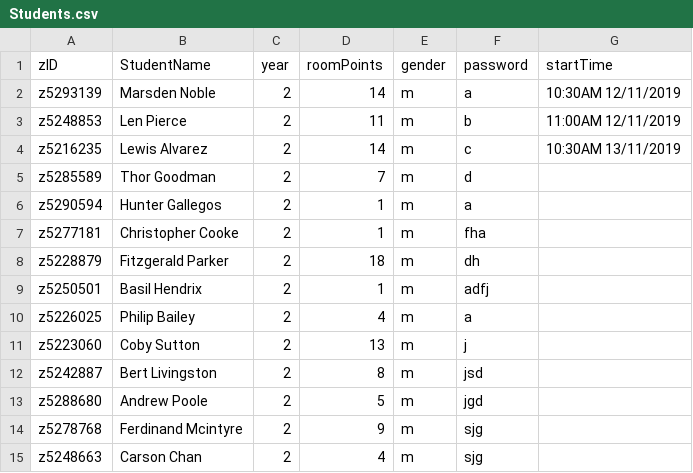
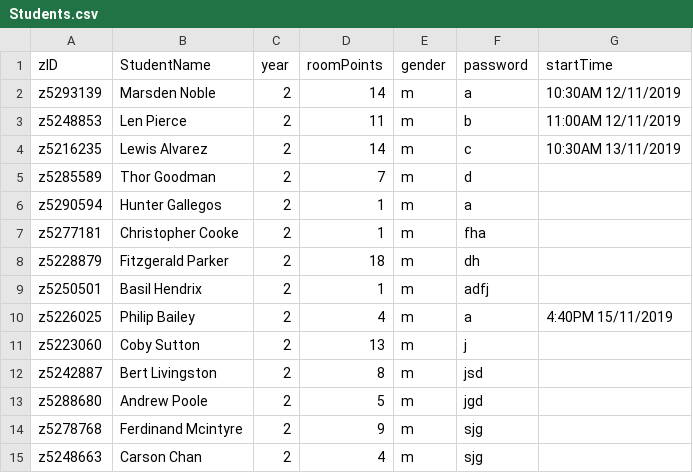
Before and after one commit to Baxter-College/College-Room-Allocation, a CSV file: dataLists/Students.csv, drawn as a sheet; only a part is shown.

```diff
--- a/dataLists/Students.csv
+++ b/dataLists/Students.csv
@@ -9,3 +9,3 @@ z5228879,Fitzgerald Parker,2,18,m,dh,
 z5250501,Basil Hendrix,2,1,m,adfj,
-z5226025,Philip Bailey,2,4,m,a,
+z5226025,Philip Bailey,2,4,m,a,4:40PM 15/11/2019
 z5223060,Coby Sutton,2,13,m,j,
```
Also changed, not shown: 2 other files.
